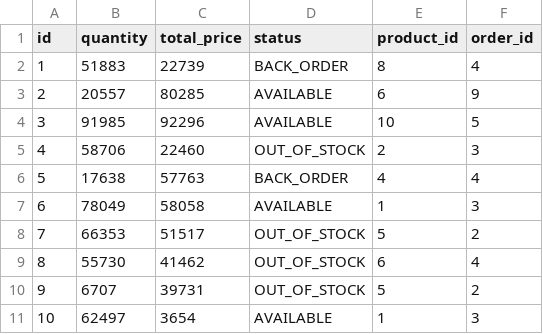
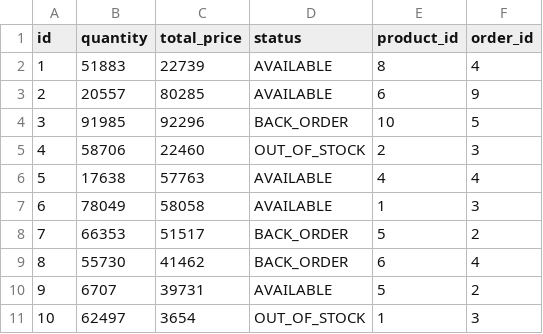
Before and after one commit to Mesqualito/example_jhipster_ecommerceapp, a CSV file: src/main/resources/config/liquibase/data/order_item.csv, drawn as a sheet.

```diff
--- a/src/main/resources/config/liquibase/data/order_item.csv
+++ b/src/main/resources/config/liquibase/data/order_item.csv
@@ -1,11 +1,11 @@
 id;quantity;total_price;status;product_id;order_id
-1;51883;22739;BACK_ORDER;8;4
+1;51883;22739;AVAILABLE;8;4
 2;20557;80285;AVAILABLE;6;9
-3;91985;92296;AVAILABLE;10;5
+3;91985;92296;BACK_ORDER;10;5
 4;58706;22460;OUT_OF_STOCK;2;3
-5;17638;57763;BACK_ORDER;4;4
+5;17638;57763;AVAILABLE;4;4
 6;78049;58058;AVAILABLE;1;3
-7;66353;51517;OUT_OF_STOCK;5;2
-8;55730;41462;OUT_OF_STOCK;6;4
-9;6707;39731;OUT_OF_STOCK;5;2
-10;62497;3654;AVAILABLE;1;3
+7;66353;51517;BACK_ORDER;5;2
+8;55730;41462;BACK_ORDER;6;4
+9;6707;39731;AVAILABLE;5;2
+10;62497;3654;OUT_OF_STOCK;1;3
```
Also changed, not shown: src/main/resources/config/liquibase/data/customer.csv, src/main/resources/config/liquibase/data/invoice.csv, 37 other files.
